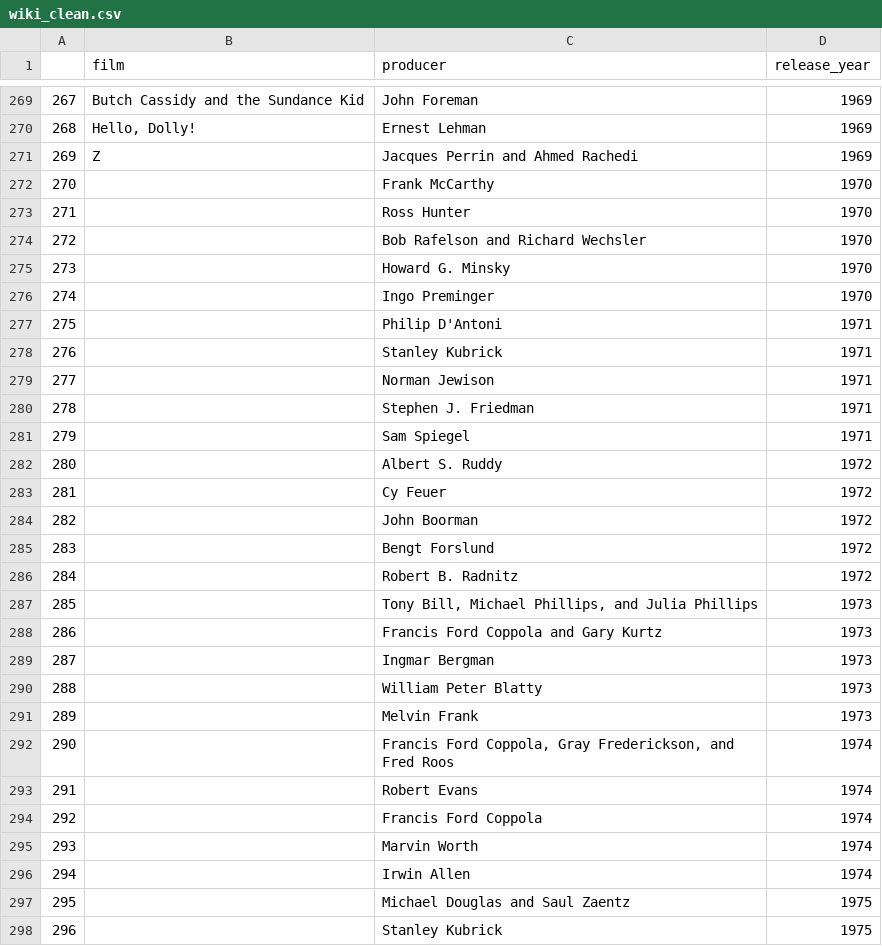
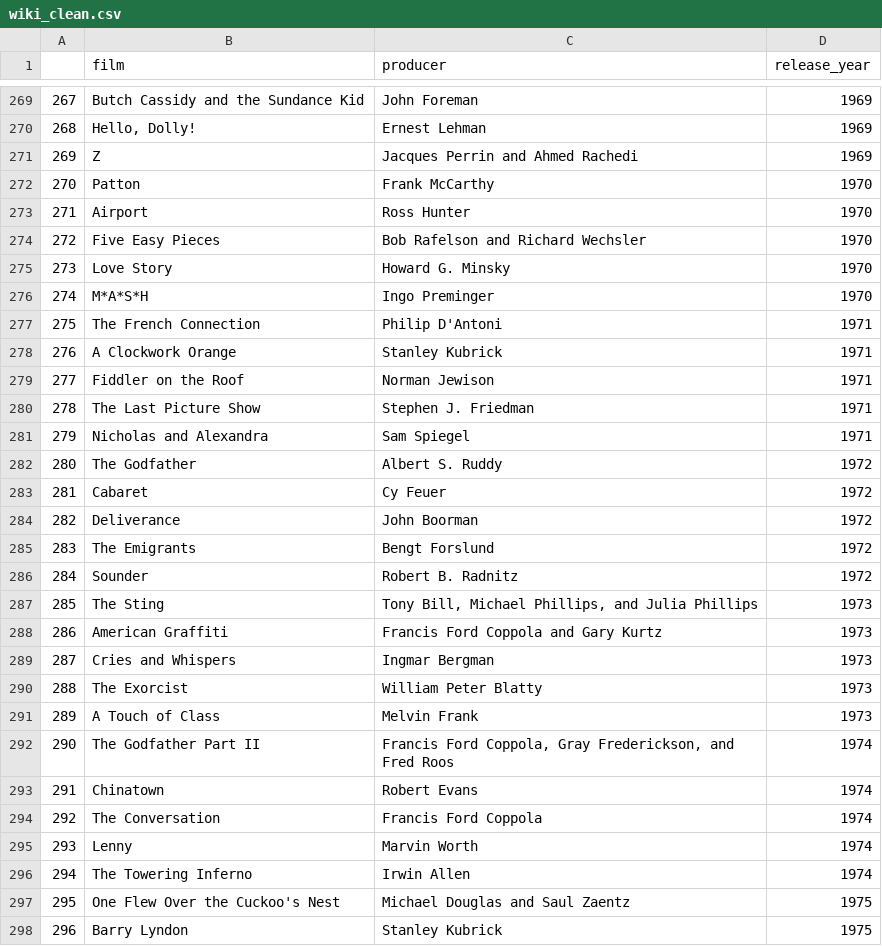
Before and after one commit to zoeteets/capstone, a CSV file: data/wiki_clean.csv, drawn as a sheet; only a part is shown, gaps mark what is left out; the diff covers the shown part only.

Commit message:
Add files via upload

```diff
--- a/data/wiki_clean.csv
+++ b/data/wiki_clean.csv
@@ -271,28 +271,28 @@
 269,Z,Jacques Perrin and Ahmed Rachedi,1969
-270,,Frank McCarthy,1970
-271,,Ross Hunter,1970
-272,,Bob Rafelson and Richard Wechsler,1970
-273,,Howard G. Minsky,1970
-274,,Ingo Preminger,1970
-275,,Philip D'Antoni,1971
-276,,Stanley Kubrick,1971
-277,,Norman Jewison,1971
-278,,Stephen J. Friedman,1971
-279,,Sam Spiegel,1971
-280,,Albert S. Ruddy,1972
-281,,Cy Feuer,1972
-282,,John Boorman,1972
-283,,Bengt Forslund,1972
-284,,Robert B. Radnitz,1972
-285,,"Tony Bill, Michael Phillips, and Julia Phillips",1973
-286,,Francis Ford Coppola and Gary Kurtz,1973
-287,,Ingmar Bergman,1973
-288,,William Peter Blatty,1973
-289,,Melvin Frank,1973
-290,,"Francis Ford Coppola, Gray Frederickson, and Fred Roos",1974
-291,,Robert Evans,1974
-292,,Francis Ford Coppola,1974
-293,,Marvin Worth,1974
-294,,Irwin Allen,1974
-295,,Michael Douglas and Saul Zaentz,1975
-296,,Stanley Kubrick,1975
+270,Patton,Frank McCarthy,1970
+271,Airport,Ross Hunter,1970
+272,Five Easy Pieces,Bob Rafelson and Richard Wechsler,1970
+273,Love Story,Howard G. Minsky,1970
+274,M*A*S*H,Ingo Preminger,1970
+275,The French Connection,Philip D'Antoni,1971
+276,A Clockwork Orange,Stanley Kubrick,1971
+277,Fiddler on the Roof,Norman Jewison,1971
+278,The Last Picture Show,Stephen J. Friedman,1971
+279,Nicholas and Alexandra,Sam Spiegel,1971
+280,The Godfather,Albert S. Ruddy,1972
+281,Cabaret,Cy Feuer,1972
+282,Deliverance,John Boorman,1972
+283,The Emigrants,Bengt Forslund,1972
+284,Sounder,Robert B. Radnitz,1972
+285,The Sting,"Tony Bill, Michael Phillips, and Julia Phillips",1973
+286,American Graffiti,Francis Ford Coppola and Gary Kurtz,1973
+287,Cries and Whispers,Ingmar Bergman,1973
+288,The Exorcist,William Peter Blatty,1973
+289,A Touch of Class,Melvin Frank,1973
+290,The Godfather Part II,"Francis Ford Coppola, Gray Frederickson, and Fred Roos",1974
+291,Chinatown,Robert Evans,1974
+292,The Conversation,Francis Ford Coppola,1974
+293,Lenny,Marvin Worth,1974
+294,The Towering Inferno,Irwin Allen,1974
+295,One Flew Over the Cuckoo's Nest,Michael Douglas and Saul Zaentz,1975
+296,Barry Lyndon,Stanley Kubrick,1975
```
Also changed, not shown: 23 edited cells elsewhere in this file.
